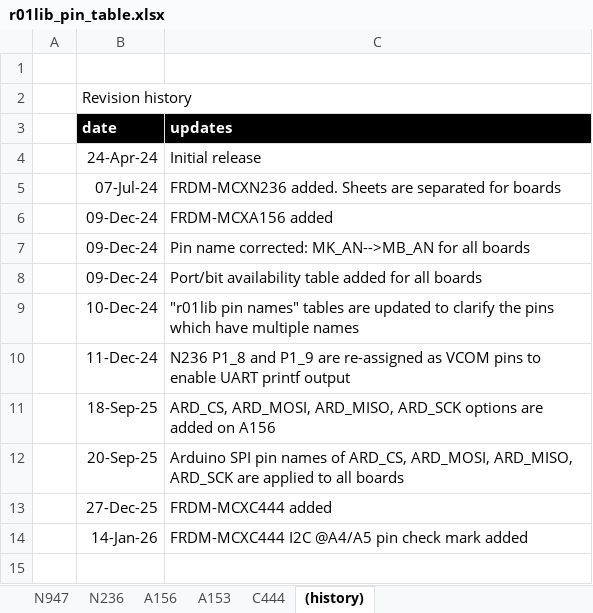
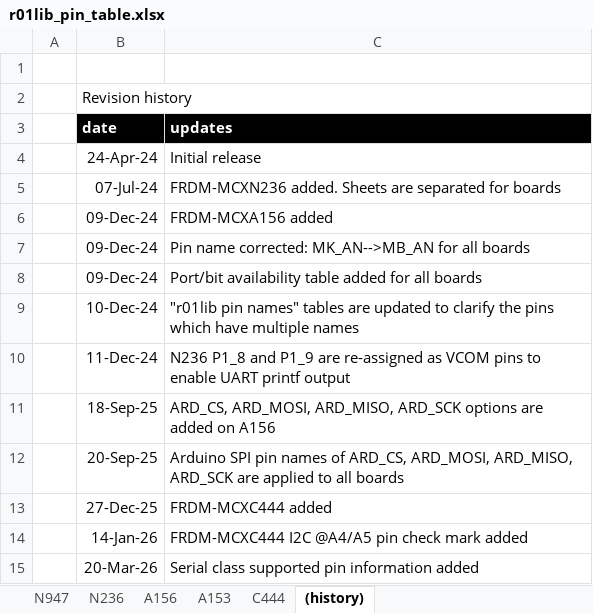
Before and after one commit to teddokano/r01lib_prj_generator, an Excel workbook: docs/r01lib_pin_table.xlsx, sheet (history), drawn as a sheet; values as stored, in another font and other column widths than the file's, no borders; the diff names each change by its address in the sheet, - before the commit and + after, or states it on an @@ line.

```diff
--- a/docs/r01lib_pin_table.xlsx (sheet (history))
+++ b/docs/r01lib_pin_table.xlsx (sheet (history))
+row 15:  | 20-Mar-26 | Serial class supported pin information added
```
Also changed, not shown: sheet A153, sheet C444, sheet A156, sheet N947, sheet N236, formulas that keep their value, 2 other files.
